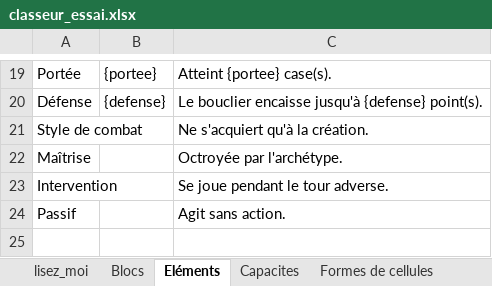
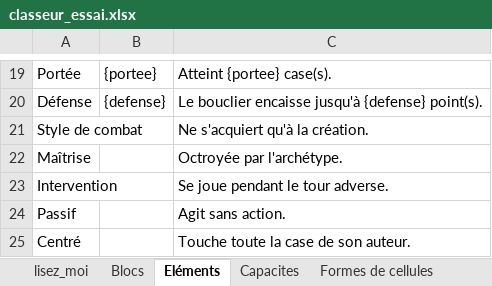
Before and after one commit to Silviooooooo/atelier-des-arpenteurs, an Excel workbook: essais/classeur_essai.xlsx, sheet Eléments, drawn as a sheet; only a part is shown, gaps mark what is left out; values as stored, in another font and other column widths than the file's, no borders; the diff names each change by its address in the sheet, - before the commit and + after, or states it on an @@ line.

```diff
--- a/essais/classeur_essai.xlsx (sheet Eléments)
+++ b/essais/classeur_essai.xlsx (sheet Eléments)
+row 25: Centré |  | Touche toute la case de son auteur.
```
Also changed, not shown: sheet Capacites, sheet Blocs, 54 other files.
